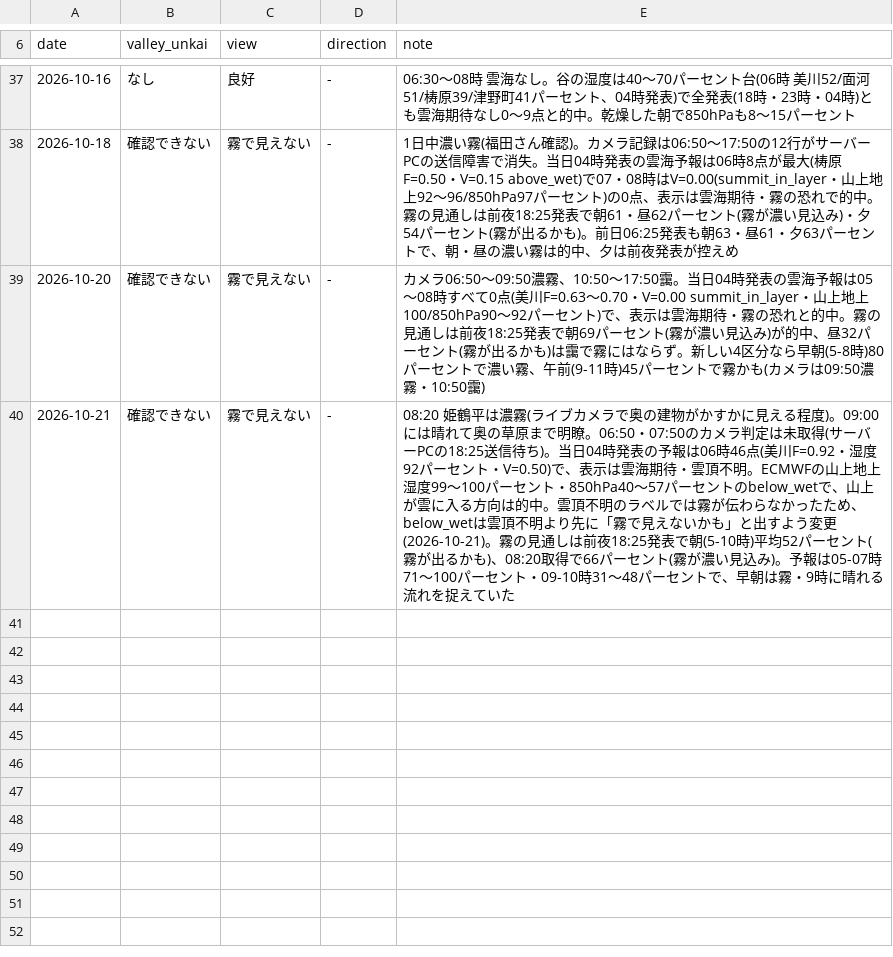
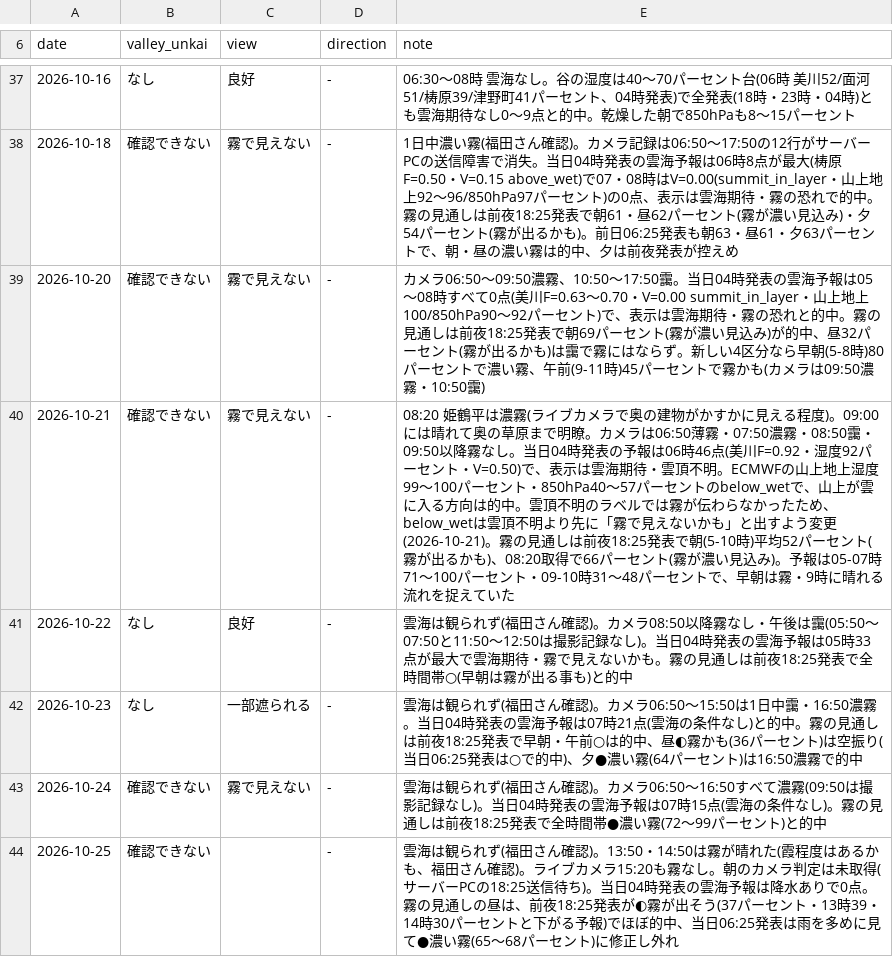
Before and after one commit to t-fukuda-ux/karstweather, a CSV file: unkai_log.csv, drawn as a sheet; only a part is shown, gaps mark what is left out.

```diff
--- a/unkai_log.csv
+++ b/unkai_log.csv
@@ -39,2 +39,6 @@ date,valley_unkai,view,direction,note
 2026-10-20,確認できない,霧で見えない,-,"カメラ06:50〜09:50濃霧、10:50〜17:50靄。当日04時発表の雲海予報は05〜08時すべて0点(美川F=0.63〜0.70・V=0.00 summit_in_layer・山上地上100/850hPa90〜92パーセント)で、表示は雲海期待・霧の恐れと的中。霧の見通しは前夜18:25発表で朝69パーセント(霧が濃い見込み)が的中、昼32パーセント(霧が出るかも)は靄で霧にはならず。新しい4区分なら早朝(5-8時)80パーセントで濃い霧、午前(9-11時)45パーセントで霧かも(カメラは09:50濃霧・10:50靄)"
-2026-10-21,確認できない,霧で見えない,-,"08:20 姫鶴平は濃霧(ライブカメラで奥の建物がかすかに見える程度)。09:00には晴れて奥の草原まで明瞭。06:50・07:50のカメラ判定は未取得(サーバーPCの18:25送信待ち)。当日04時発表の予報は06時46点(美川F=0.92・湿度92パーセント・V=0.50)で、表示は雲海期待・雲頂不明。ECMWFの山上地上湿度99〜100パーセント・850hPa40〜57パーセントのbelow_wetで、山上が雲に入る方向は的中。雲頂不明のラベルでは霧が伝わらなかったため、below_wetは雲頂不明より先に「霧で見えないかも」と出すよう変更(2026-10-21)。霧の見通しは前夜18:25発表で朝(5-10時)平均52パーセント(霧が出るかも)、08:20取得で66パーセント(霧が濃い見込み)。予報は05-07時71〜100パーセント・09-10時31〜48パーセントで、早朝は霧・9時に晴れる流れを捉えていた"
+2026-10-21,確認できない,霧で見えない,-,"08:20 姫鶴平は濃霧(ライブカメラで奥の建物がかすかに見える程度)。09:00には晴れて奥の草原まで明瞭。カメラは06:50薄霧・07:50濃霧・08:50靄・09:50以降霧なし。当日04時発表の予報は06時46点(美川F=0.92・湿度92パーセント・V=0.50)で、表示は雲海期待・雲頂不明。ECMWFの山上地上湿度99〜100パーセント・850hPa40〜57パーセントのbelow_wetで、山上が雲に入る方向は的中。雲頂不明のラベルでは霧が伝わらなかったため、below_wetは雲頂不明より先に「霧で見えないかも」と出すよう変更(2026-10-21)。霧の見通しは前夜18:25発表で朝(5-10時)平均52パーセント(霧が出るかも)、08:20取得で66パーセント(霧が濃い見込み)。予報は05-07時71〜100パーセント・09-10時31〜48パーセントで、早朝は霧・9時に晴れる流れを捉えていた"
+2026-10-22,なし,良好,-,"雲海は観られず(福田さん確認)。カメラ08:50以降霧なし・午後は靄(05:50〜07:50と11:50〜12:50は撮影記録なし)。当日04時発表の雲海予報は05時33点が最大で雲海期待・霧で見えないかも。霧の見通しは前夜18:25発表で全時間帯○(早朝は霧が出る事も)と的中"
+2026-10-23,なし,一部遮られる,-,"雲海は観られず(福田さん確認)。カメラ06:50〜15:50は1日中靄・16:50濃霧。当日04時発表の雲海予報は07時21点(雲海の条件なし)と的中。霧の見通しは前夜18:25発表で早朝・午前○は的中、昼◐霧かも(36パーセント)は空振り(当日06:25発表は○で的中)、夕●濃い霧(64パーセント)は16:50濃霧で的中"
+2026-10-24,確認できない,霧で見えない,-,"雲海は観られず(福田さん確認)。カメラ06:50〜16:50すべて濃霧(09:50は撮影記録なし)。当日04時発表の雲海予報は07時15点(雲海の条件なし)。霧の見通しは前夜18:25発表で全時間帯●濃い霧(72〜99パーセント)と的中"
+2026-10-25,確認できない,,-,"雲海は観られず(福田さん確認)。13:50・14:50は霧が晴れた(霞程度はあるかも、福田さん確認)。ライブカメラ15:20も霧なし。朝のカメラ判定は未取得(サーバーPCの18:25送信待ち)。当日04時発表の雲海予報は降水ありで0点。霧の見通しの昼は、前夜18:25発表が◐霧が出そう(37パーセント・13時39・14時30パーセントと下がる予報)でほぼ的中、当日06:25発表は雨を多めに見て●濃い霧(65〜68パーセント)に修正し外れ"
```
